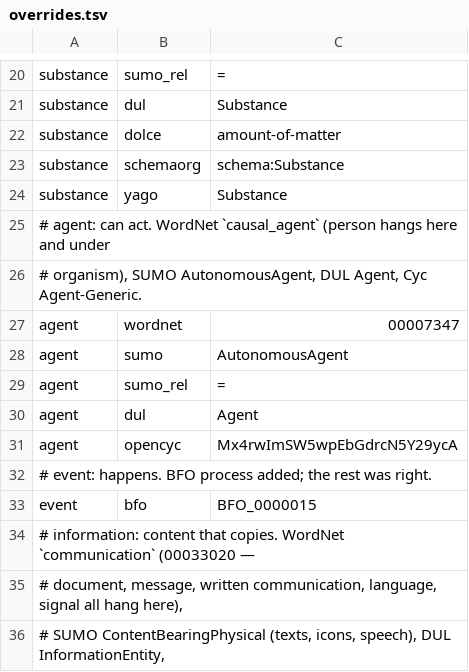
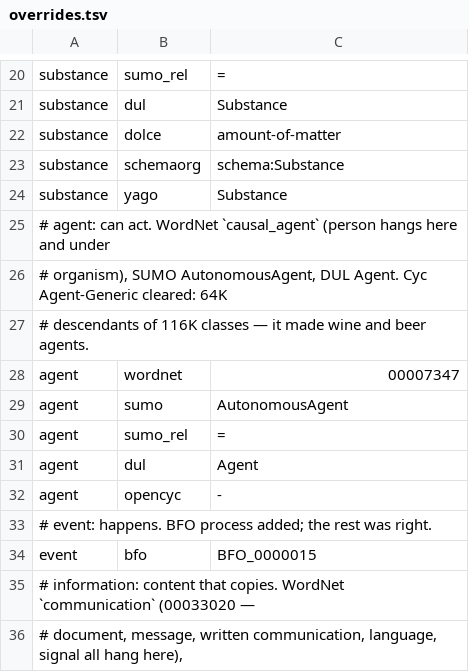
Before and after one commit to petfold/ontodag-core, a TSV file: align/overrides.tsv, drawn as a sheet; only a part is shown, gaps mark what is left out; the shorter side is filled out with more unchanged rows.

Commit message:
overrides: drop Cyc Agent-Generic from agent (made wine an agent)

```diff
--- a/align/overrides.tsv
+++ b/align/overrides.tsv
@@ -25,3 +25,4 @@ substance	yago	Substance
 # agent: can act. WordNet `causal_agent` (person hangs here and under
-# organism), SUMO AutonomousAgent, DUL Agent, Cyc Agent-Generic.
+# organism), SUMO AutonomousAgent, DUL Agent. Cyc Agent-Generic cleared: 64K
+# descendants of 116K classes — it made wine and beer agents.
 agent	wordnet	00007347
@@ -30,3 +31,3 @@ agent	sumo_rel	=
 agent	dul	Agent
-agent	opencyc	Mx4rwImSW5wpEbGdrcN5Y29ycA
+agent	opencyc	-
 # event: happens. BFO process added; the rest was right.
```
Also changed, not shown: align/concepts.tsv, 5 other files.
